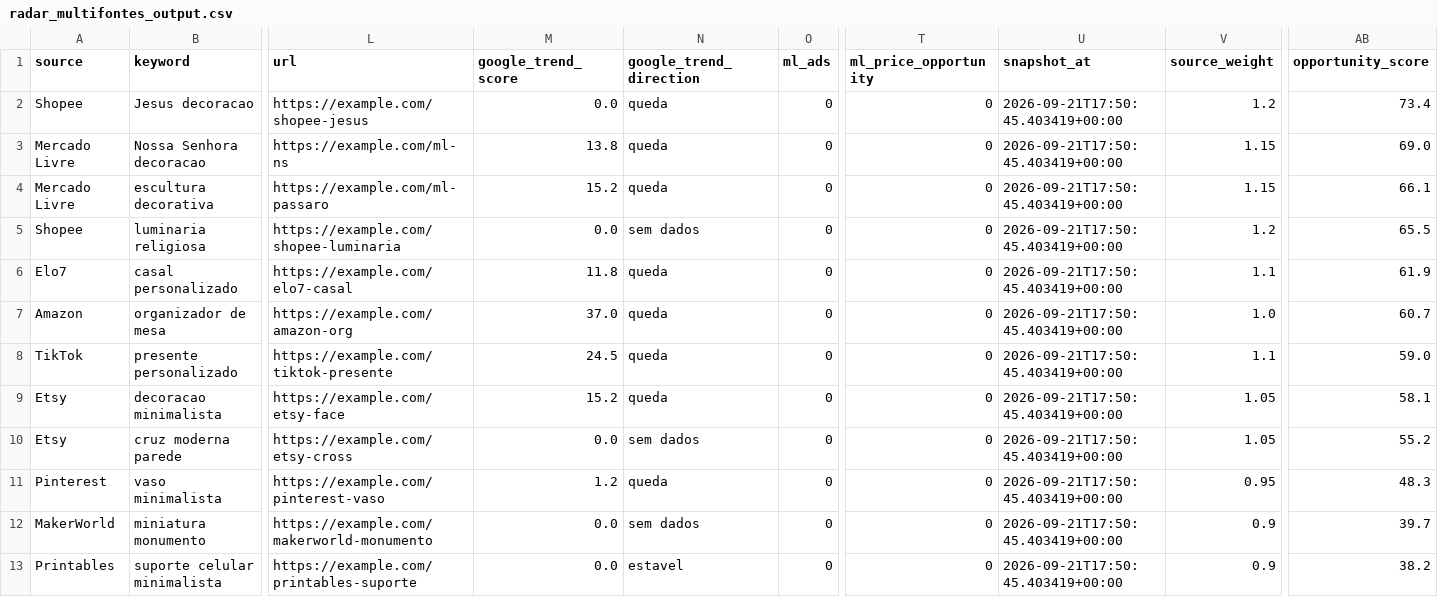
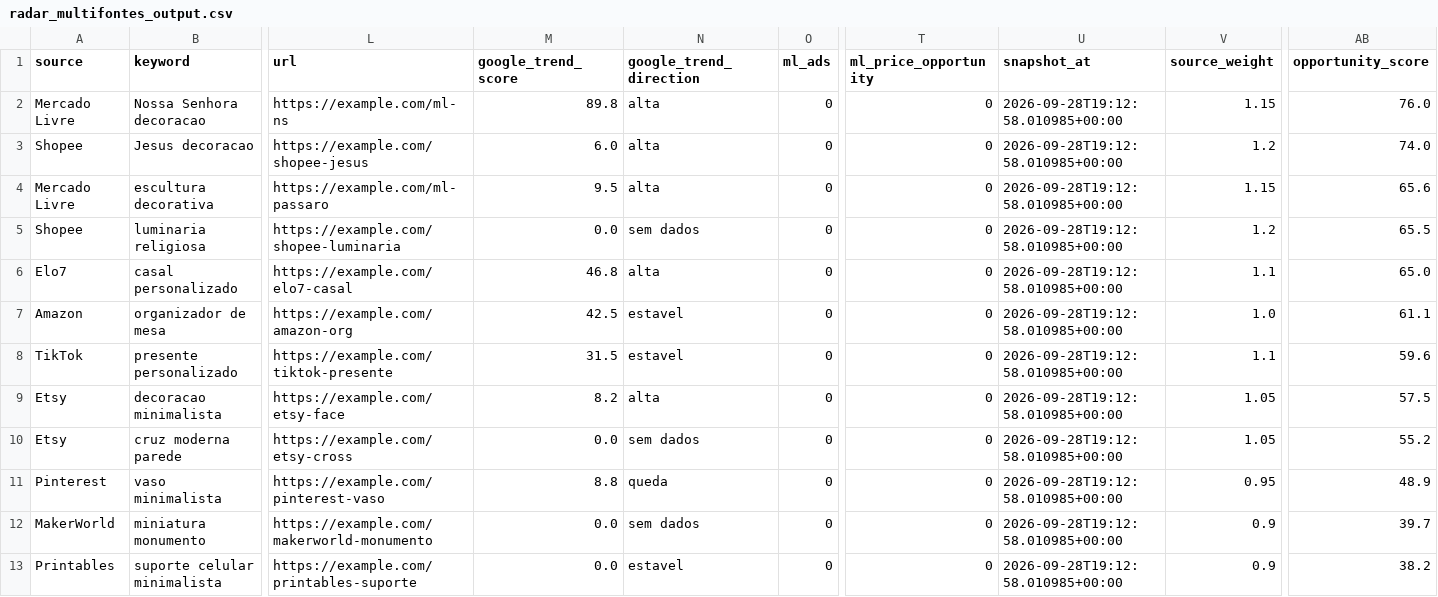
Before and after one commit to luccasdominguescosta/solidum3d-radar, a CSV file: outputs/radar_multifontes_output.csv, drawn as a sheet; only a part is shown, gaps mark what is left out; removed rows and columns are numbered as before the commit, all else as after; rows hold the shown columns only; the diff names each change by its address in the sheet, - before the commit and + after, or states it on an @@ line.

```diff
--- a/outputs/radar_multifontes_output.csv
+++ b/outputs/radar_multifontes_output.csv
+row 2: Mercado Livre | Nossa Senhora decoracao | https://example.com/ml-ns | 89.8 | alta | 0 | 0 | 2026-09-28T19:12:58.010985+00:00 | 1.15 | 76.0
-M3 (google_trend_score): 0.0
+M3 (google_trend_score): 6.0
-N3 (google_trend_direction): queda
+N3 (google_trend_direction): alta
-U3 (snapshot_at): 2026-09-21T17:50:45.403419+00:00
+U3 (snapshot_at): 2026-09-28T19:12:58.010985+00:00
-AB3 (opportunity_score): 73.4
+AB3 (opportunity_score): 74.0
-row 3: Mercado Livre | Nossa Senhora decoracao | https://example.com/ml-ns | 13.8 | queda | 0 | 0 | 2026-09-21T17:50:45.403419+00:00 | 1.15 | 69.0
-M4 (google_trend_score): 15.2
+M4 (google_trend_score): 9.5
-N4 (google_trend_direction): queda
+N4 (google_trend_direction): alta
-U4:U13 (snapshot_at): 2026-09-21T17:50:45.403419+00:00
+U4:U13 (snapshot_at): 2026-09-28T19:12:58.010985+00:00
-AB4 (opportunity_score): 66.1
+AB4 (opportunity_score): 65.6
-M6 (google_trend_score): 11.8
+M6 (google_trend_score): 46.8
-N6 (google_trend_direction): queda
+N6 (google_trend_direction): alta
-AB6 (opportunity_score): 61.9
+AB6 (opportunity_score): 65.0
-M7 (google_trend_score): 37.0
+M7 (google_trend_score): 42.5
-N7:N8 (google_trend_direction): queda
+N7:N8 (google_trend_direction): estavel
-AB7 (opportunity_score): 60.7
+AB7 (opportunity_score): 61.1
-M8 (google_trend_score): 24.5
+M8 (google_trend_score): 31.5
-AB8 (opportunity_score): 59.0
+AB8 (opportunity_score): 59.6
-M9 (google_trend_score): 15.2
+M9 (google_trend_score): 8.2
-N9 (google_trend_direction): queda
+N9 (google_trend_direction): alta
-AB9 (opportunity_score): 58.1
+AB9 (opportunity_score): 57.5
-M11 (google_trend_score): 1.2
+M11 (google_trend_score): 8.8
-AB11 (opportunity_score): 48.3
+AB11 (opportunity_score): 48.9
```
